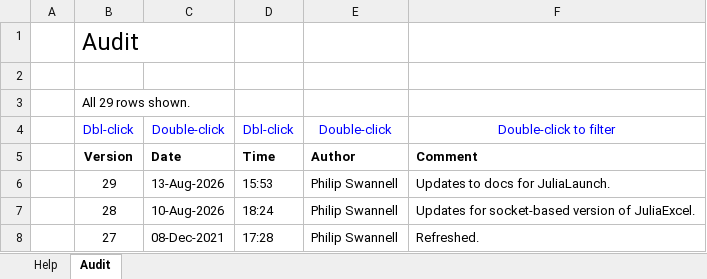
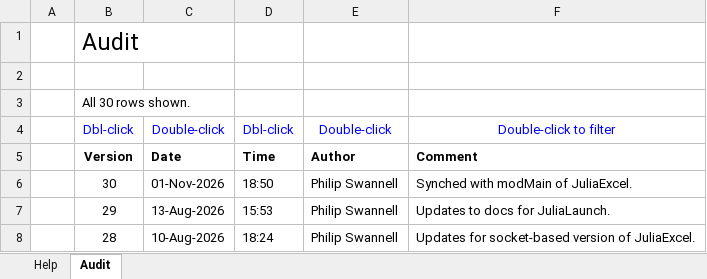
Before and after one commit to PGS62/JuliaExcel.jl, an Excel workbook: vba/JuliaExcel-Documenter.xlsm/JuliaExcel-Documenter.xlsm, sheet Audit, drawn as a sheet; only a part is shown; the shorter side is filled out with more unchanged rows; values as stored, in another font and other column widths than the file's, no borders; conditional formats not drawn; the diff names each change by its address in the sheet, - before the commit and + after, or states it on an @@ line.

```diff
--- a/vba/JuliaExcel-Documenter.xlsm/JuliaExcel-Documenter.xlsm (sheet Audit)
+++ b/vba/JuliaExcel-Documenter.xlsm/JuliaExcel-Documenter.xlsm (sheet Audit)
-B3: All 29 rows shown.
+B3: All 30 rows shown.
+row 6:  | 30 | 01-Nov-2026 | 18:50 | Philip Swannell | Synched with modMain of JuliaExcel.
```
Also changed, not shown: sheet Help, 14 other files.
